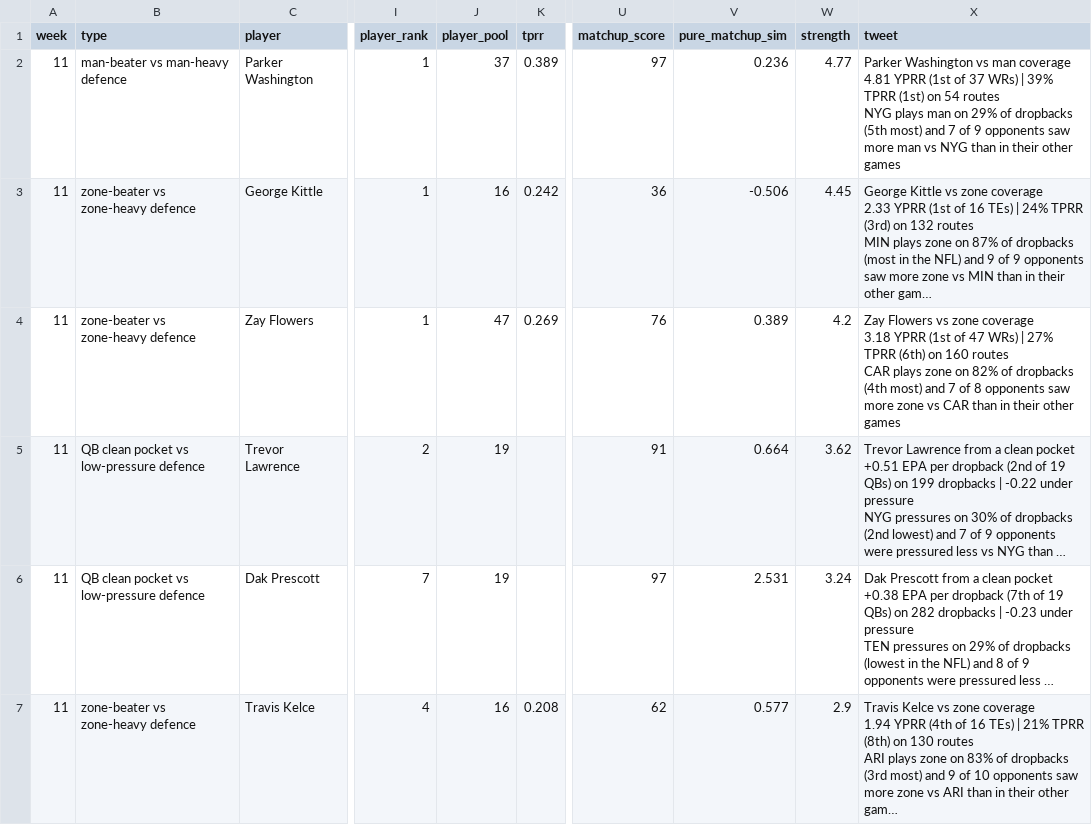
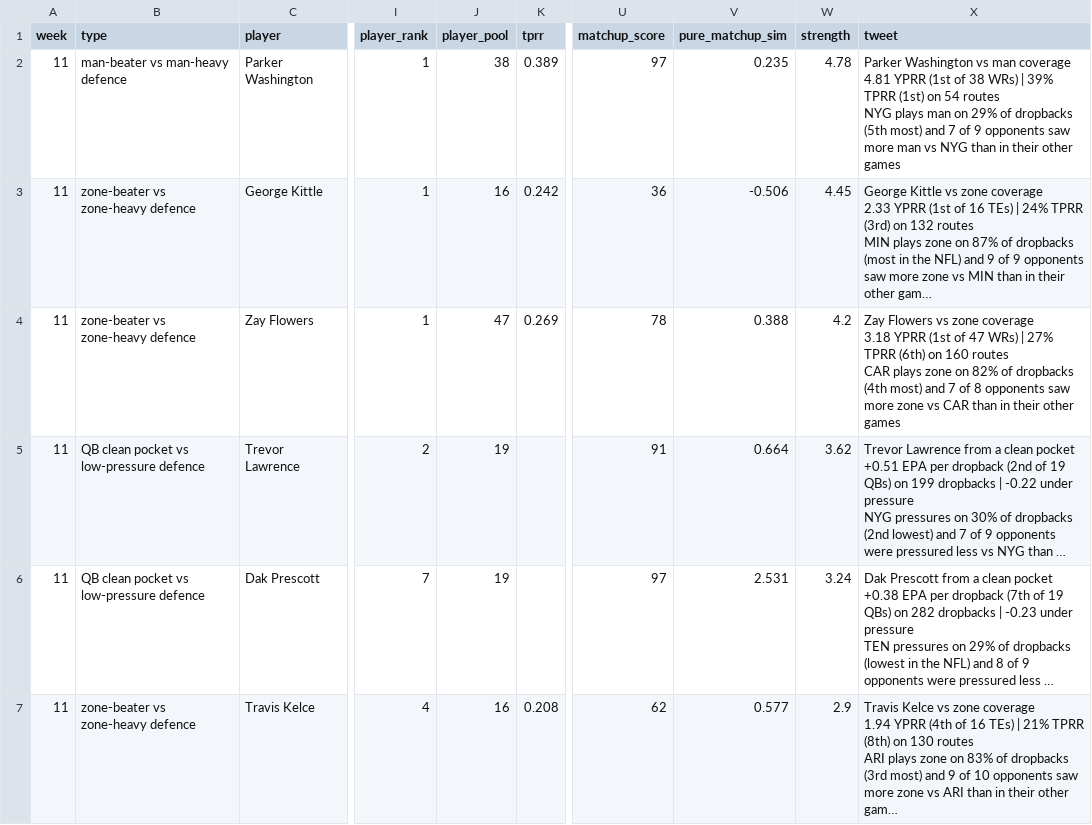
Before and after one commit to dhanani1/dwain-coverage-data, a CSV file: matchup_angles_candidates_wk11.csv, drawn as a sheet; only a part is shown, gaps mark what is left out; long unchanged cells end in …; the diff covers the shown part only; the diff names each change by its address in the sheet, - before the commit and + after, or states it on an @@ line.

```diff
--- a/matchup_angles_candidates_wk11.csv
+++ b/matchup_angles_candidates_wk11.csv
-J2 (player_pool): 37
+J2 (player_pool): 38
-V2 (pure_matchup_sim): 0.236
+V2 (pure_matchup_sim): 0.235
-W2 (strength): 4.77
+W2 (strength): 4.78
-X2 (tweet): …(1st of 37 WRs) |…
+X2 (tweet): …(1st of 38 WRs) |…
-U4 (matchup_score): 76
+U4 (matchup_score): 78
-V4 (pure_matchup_sim): 0.389
+V4 (pure_matchup_sim): 0.388
```
Also changed, not shown: 5 edited cells elsewhere in this file, matchup_angles_wk11.csv, t2_fp.csv, 4 other files.
